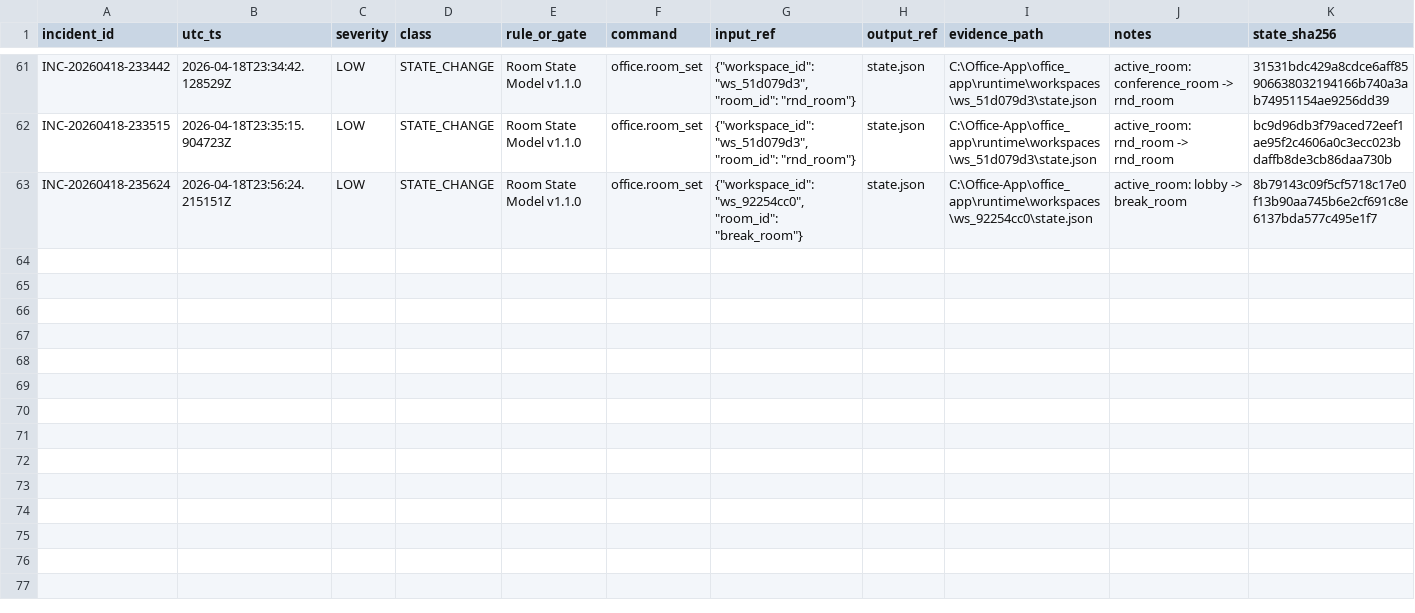
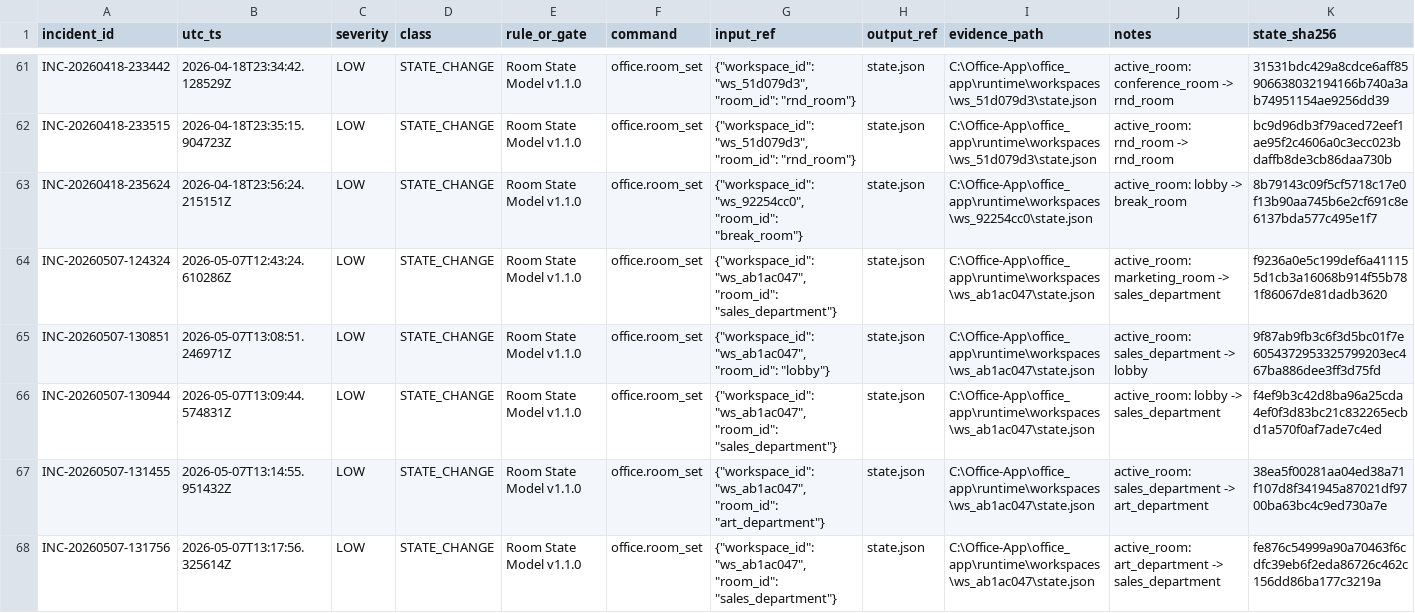
Before and after one commit to time2makecents-ops/veridex, a CSV file: office_app/backend/incident_log.csv, drawn as a sheet; only a part is shown, gaps mark what is left out; the diff names each change by its address in the sheet, - before the commit and + after, or states it on an @@ line.

```diff
--- a/office_app/backend/incident_log.csv
+++ b/office_app/backend/incident_log.csv
+row 64: INC-20260507-124324 | 2026-05-07T12:43:24.610286Z | LOW | STATE_CHANGE | Room State Model v1.1.0 | office.room_set | {"workspace_id": "ws_ab1ac047", "room_id": "sales_department"} | state.json | C:\Office-App\office_app\runtime\workspaces\ws_ab1ac047\state.json | active_room: marketing_room -> sales_department | f9236a0e5c199def6a411155d1cb3a16068b914f55b781f86067de81dadb3620
+row 65: INC-20260507-130851 | 2026-05-07T13:08:51.246971Z | LOW | STATE_CHANGE | Room State Model v1.1.0 | office.room_set | {"workspace_id": "ws_ab1ac047", "room_id": "lobby"} | state.json | C:\Office-App\office_app\runtime\workspaces\ws_ab1ac047\state.json | active_room: sales_department -> lobby | 9f87ab9fb3c6f3d5bc01f7e6054372953325799203ec467ba886dee3ff3d75fd
+row 66: INC-20260507-130944 | 2026-05-07T13:09:44.574831Z | LOW | STATE_CHANGE | Room State Model v1.1.0 | office.room_set | {"workspace_id": "ws_ab1ac047", "room_id": "sales_department"} | state.json | C:\Office-App\office_app\runtime\workspaces\ws_ab1ac047\state.json | active_room: lobby -> sales_department | f4ef9b3c42d8ba96a25cda4ef0f3d83bc21c832265ecbd1a570f0af7ade7c4ed
+row 67: INC-20260507-131455 | 2026-05-07T13:14:55.951432Z | LOW | STATE_CHANGE | Room State Model v1.1.0 | office.room_set | {"workspace_id": "ws_ab1ac047", "room_id": "art_department"} | state.json | C:\Office-App\office_app\runtime\workspaces\ws_ab1ac047\state.json | active_room: sales_department -> art_department | 38ea5f00281aa04ed38a71f107d8f341945a87021df9700ba63bc4c9ed730a7e
+row 68: INC-20260507-131756 | 2026-05-07T13:17:56.325614Z | LOW | STATE_CHANGE | Room State Model v1.1.0 | office.room_set | {"workspace_id": "ws_ab1ac047", "room_id": "sales_department"} | state.json | C:\Office-App\office_app\runtime\workspaces\ws_ab1ac047\state.json | active_room: art_department -> sales_department | fe876c54999a90a70463f6cdfc39eb6f2eda86726c462c156dd86ba177c3219a
```
Also changed, not shown: 17 other files.
